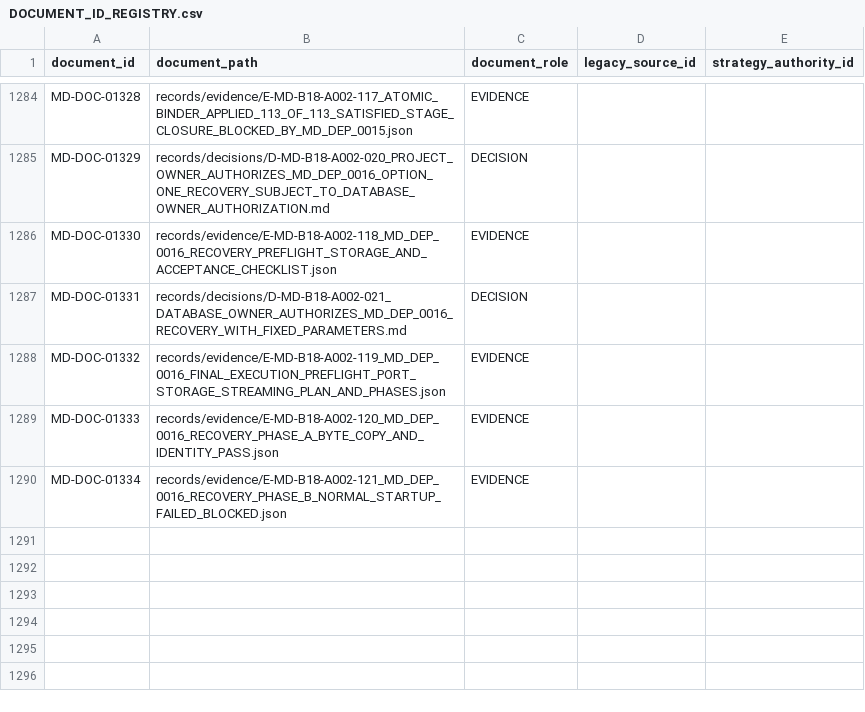
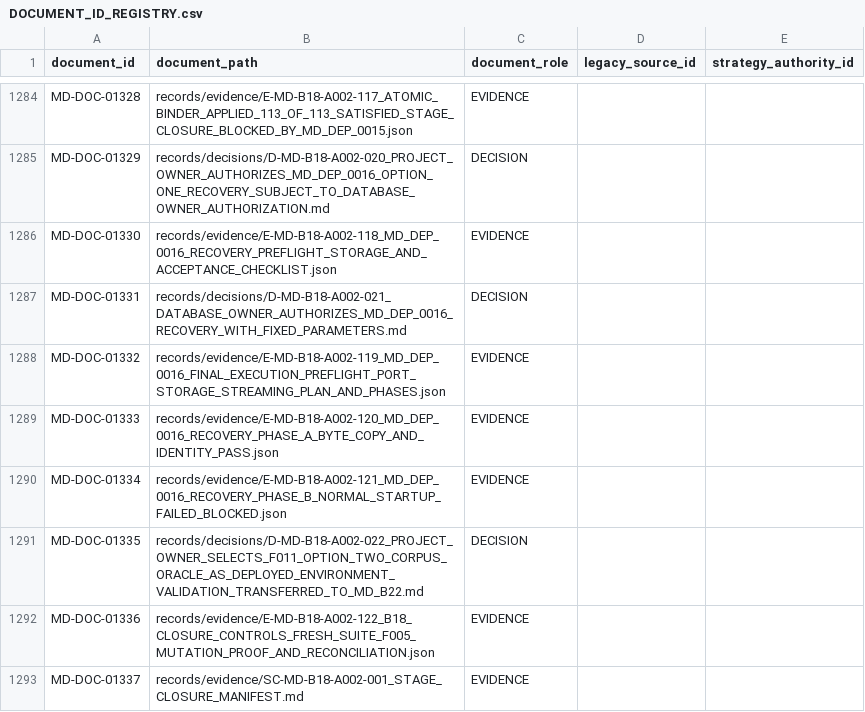
Before and after one commit to franscelstain/tradeaxis-api, a CSV file: docs/market_data/authority/governance/DOCUMENT_ID_REGISTRY.csv, drawn as a sheet; only a part is shown, gaps mark what is left out.

```diff
--- a/docs/market_data/authority/governance/DOCUMENT_ID_REGISTRY.csv
+++ b/docs/market_data/authority/governance/DOCUMENT_ID_REGISTRY.csv
@@ -1290 +1290,4 @@ MD-DOC-01333,records/evidence/E-MD-B18-A002-120_MD_DEP_0016_RECOVERY_PHASE_A_BYT
 MD-DOC-01334,records/evidence/E-MD-B18-A002-121_MD_DEP_0016_RECOVERY_PHASE_B_NORMAL_STARTUP_FAILED_BLOCKED.json,EVIDENCE,,
+MD-DOC-01335,records/decisions/D-MD-B18-A002-022_PROJECT_OWNER_SELECTS_F011_OPTION_TWO_CORPUS_ORACLE_AS_DEPLOYED_ENVIRONMENT_VALIDATION_TRANSFERRED_TO_MD_B22.md,DECISION,,
+MD-DOC-01336,records/evidence/E-MD-B18-A002-122_B18_CLOSURE_CONTROLS_FRESH_SUITE_F005_MUTATION_PROOF_AND_RECONCILIATION.json,EVIDENCE,,
+MD-DOC-01337,records/evidence/SC-MD-B18-A002-001_STAGE_CLOSURE_MANIFEST.md,EVIDENCE,,
```
Also changed, not shown: docs/market_data/authority/governance/CURRENT_VERIFICATION_REGISTRY.csv, docs/market_data/authority/governance/DOCUMENT_ROLE_REGISTRY.csv, 12 other files.
